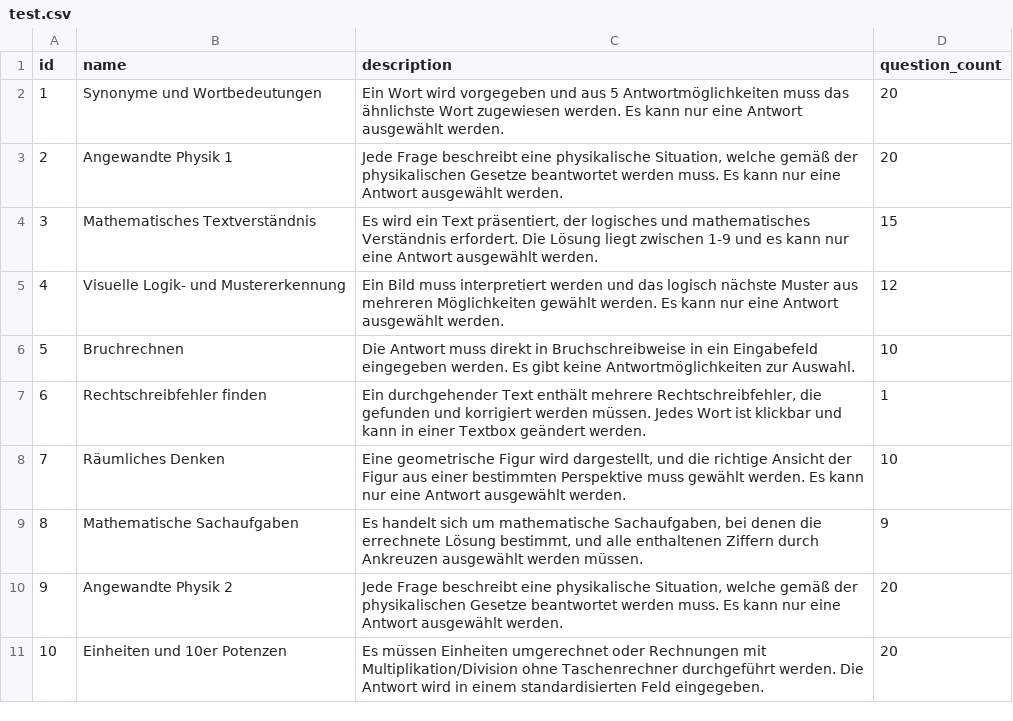
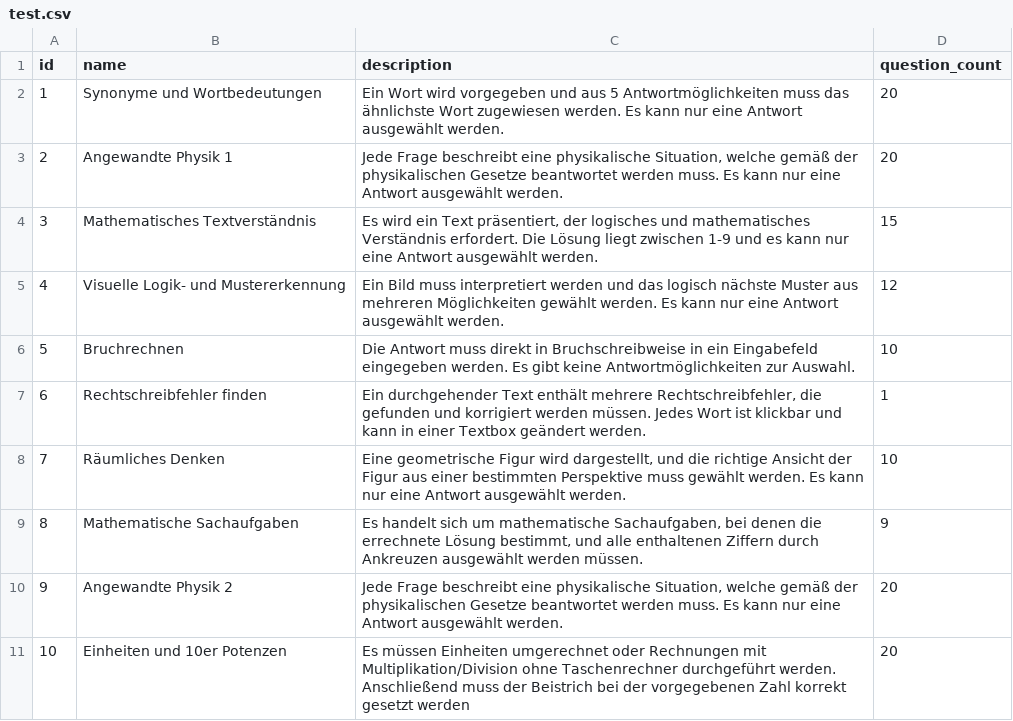
Before and after one commit to 2425-3ahif-syp/02-projekte-fragebogen-htl, a CSV file: frontend/src/main/resources/csv/test.csv, drawn as a sheet.

Commit message:
fix: changes in data structure and input data #FBH-27

```diff
--- a/frontend/src/main/resources/csv/test.csv
+++ b/frontend/src/main/resources/csv/test.csv
@@ -10,2 +10,2 @@ id;name;description;question_count
 9;Angewandte Physik 2;Jede Frage beschreibt eine physikalische Situation, welche gemäß der physikalischen Gesetze beantwortet werden muss. Es kann nur eine Antwort ausgewählt werden.;20
-10;Einheiten und 10er Potenzen;Es müssen Einheiten umgerechnet oder Rechnungen mit Multiplikation/Division ohne Taschenrechner durchgeführt werden. Die Antwort wird in einem standardisierten Feld eingegeben.;20
+10;Einheiten und 10er Potenzen;Es müssen Einheiten umgerechnet oder Rechnungen mit Multiplikation/Division ohne Taschenrechner durchgeführt werden. Anschließend muss der Beistrich bei der vorgegebenen Zahl korrekt gesetzt werden;20
```
Also changed, not shown: 3 other files.
